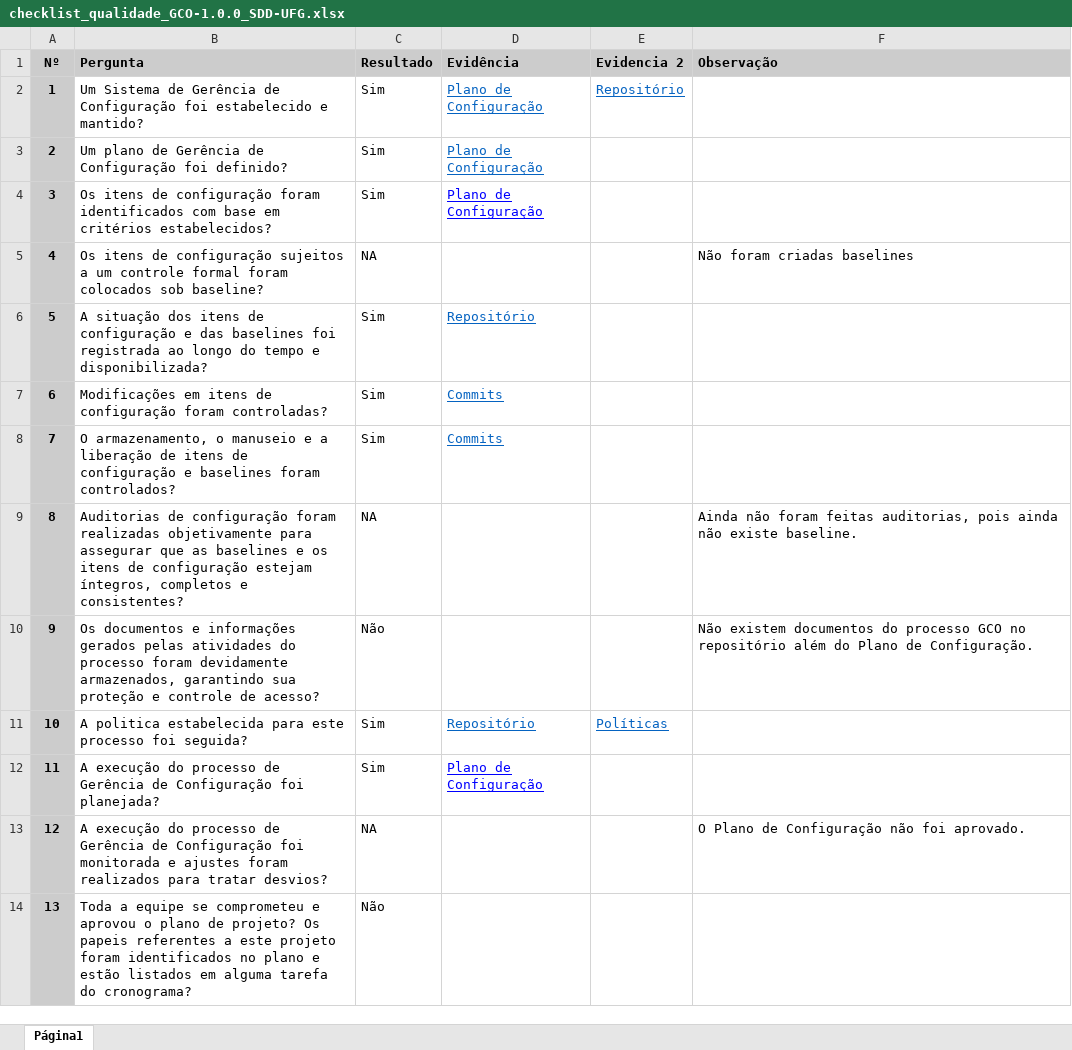
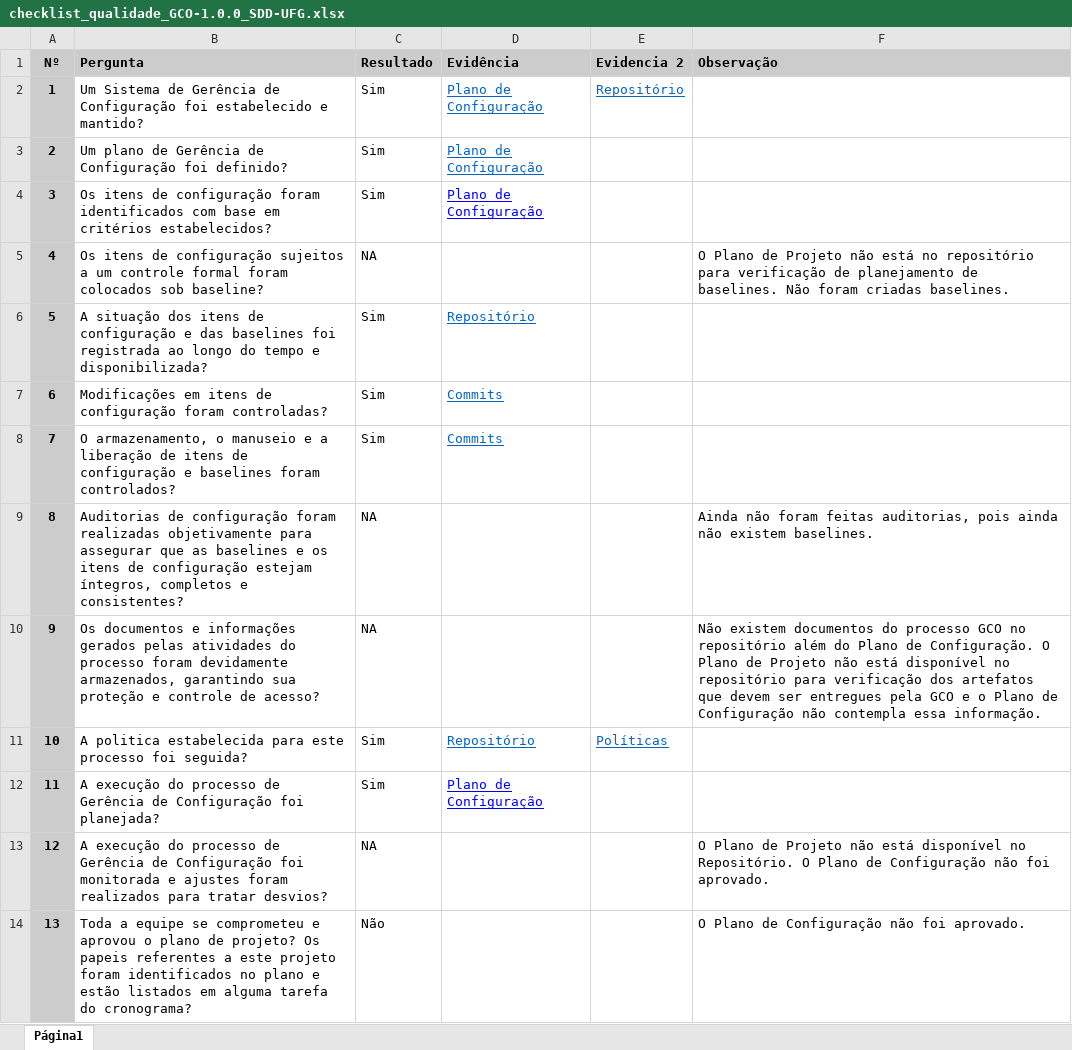
Before and after one commit to weslleyma/sdd-ufg, an Excel workbook: Doc-DD-UFG/Qualidade/Gerência/checklist_qualidade_GCO-1.0.0_SDD-UFG.xlsx, sheet Página1, drawn as a sheet; values as stored, in another font and other column widths than the file's, no borders; the diff names each change by its address in the sheet, - before the commit and + after, or states it on an @@ line.

Commit message:
#2279 - Ajustes CheckList da Qualidade - GCO

```diff
--- a/Doc-DD-UFG/Qualidade/Gerência/checklist_qualidade_GCO-1.0.0_SDD-UFG.xlsx (sheet Página1)
+++ b/Doc-DD-UFG/Qualidade/Gerência/checklist_qualidade_GCO-1.0.0_SDD-UFG.xlsx (sheet Página1)
-F5 (Observação): Não foram criadas baselines
+F5 (Observação): O Plano de Projeto não está no repositório para verificação de planejamento de baselines. Não foram criadas baselines.
-F9 (Observação): …ainda não existe baseline.
+F9 (Observação): …ainda não existem baselines.
-C10 (Resultado): Não
+C10 (Resultado): NA
-F10 (Observação): …de Configuração.
+F10 (Observação): …de Configuração. O Plano de Projeto não está disponível no repositório para verificação dos artefatos que devem ser entregues pela GCO e o Plano de Configuração não contempla essa informação.
-F13 (Observação): …Plano de Configuração não…
+F13 (Observação): …Plano de Projeto não está disponível no Repositório. O Plano de Configuração não…
-F14 (Observação): (empty)
+F14 (Observação): O Plano de Configuração não foi aprovado.
```
